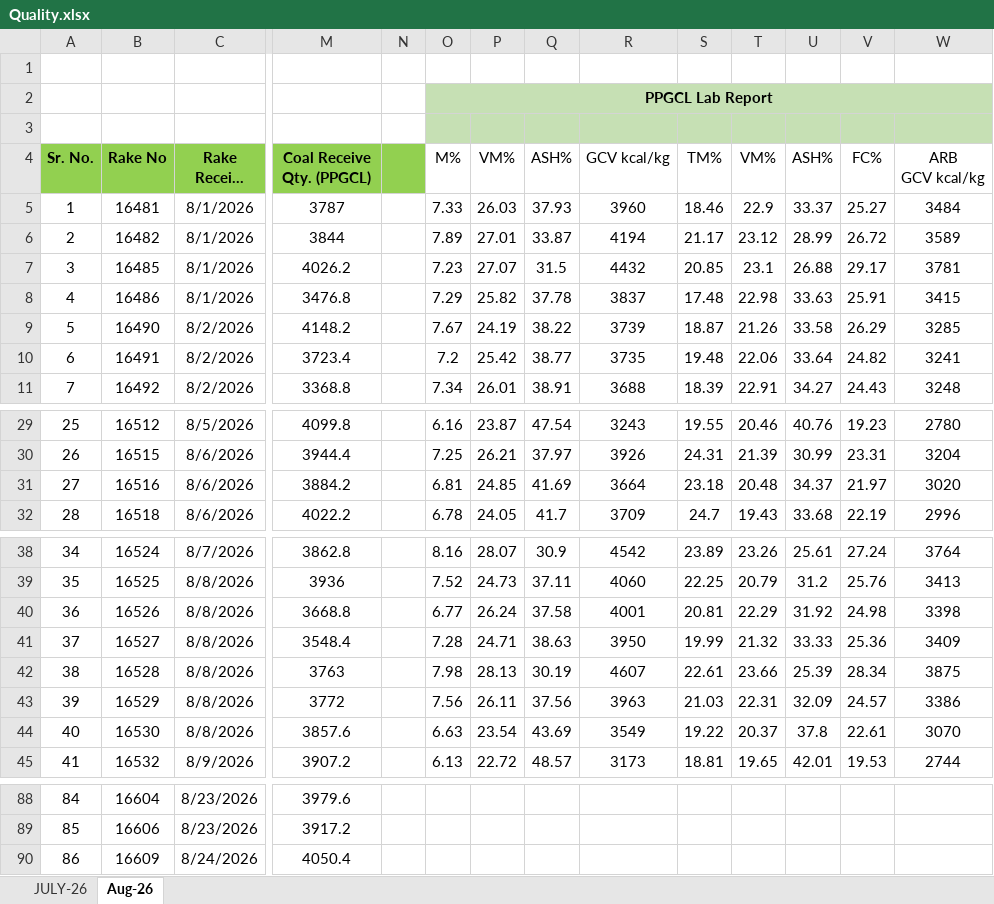
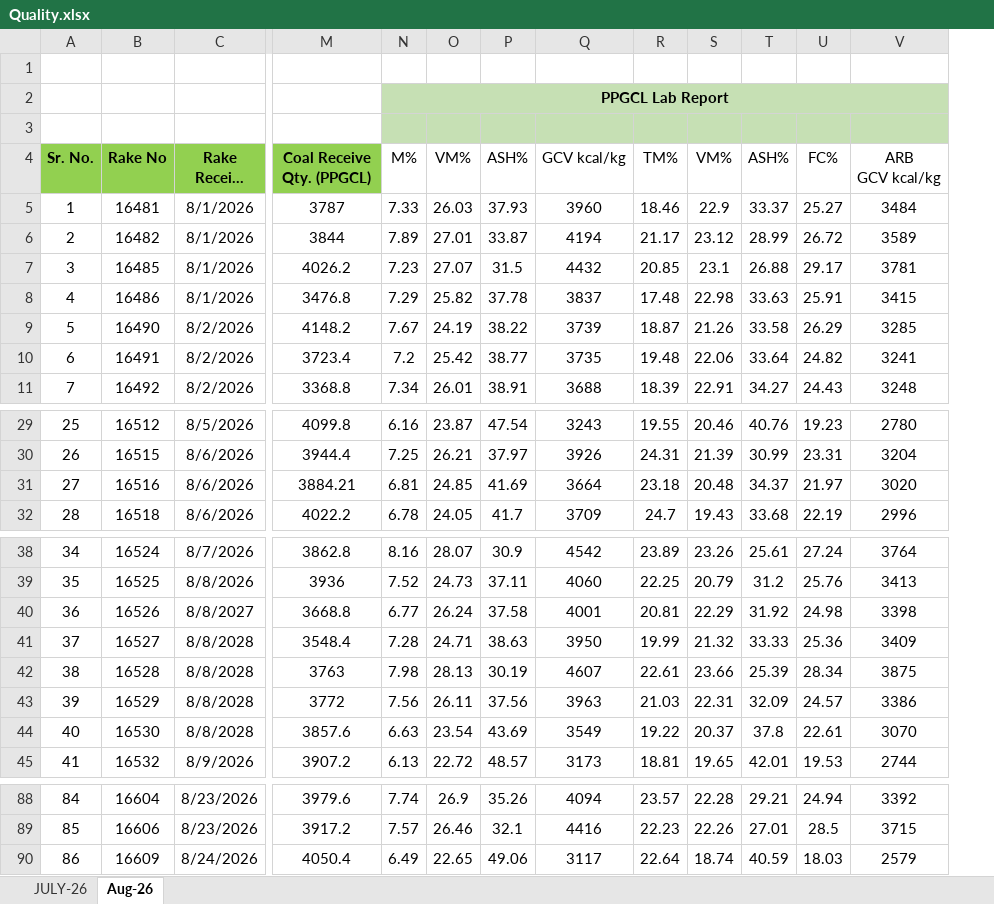
Before and after one commit to eternalethereal43/PPGCL-Dashboard, an Excel workbook: Quality.xlsx, sheet Aug-26, drawn as a sheet; only a part is shown, gaps mark what is left out; long unchanged cells end in …; values as stored, in another font and other column widths than the file's, no borders; removed rows and columns are numbered as before the commit, all else as after; the diff covers the shown part only; the diff names each change by its address in the sheet, - before the commit and + after, or states it on an @@ line.

```diff
--- a/Quality.xlsx (sheet Aug-26)
+++ b/Quality.xlsx (sheet Aug-26)
-column N, empty
-M31 (Coal Receive Qty. (PPGCL)): 3884.2
+M31 (Coal Receive Qty. (PPGCL)): 3884.21
-C40 (Rake Receive Date): 8/8/2026
+C40 (Rake Receive Date): 8/8/2027
-C41:C44 (Rake Receive Date): 8/8/2026
+C41:C44 (Rake Receive Date): 8/8/2028
-N88 (M%): (empty)
+N88 (M%): 7.74
-O88 (VM%): (empty)
+O88 (VM%): 26.9
-P88 (ASH%): (empty)
+P88 (ASH%): 35.26
-Q88 (GCV kcal/kg): (empty)
+Q88 (GCV kcal/kg): 4094
-R88 (TM%): (empty)
+R88 (TM%): 23.57
-S88 (VM%): (empty)
+S88 (VM%): 22.28
-T88 (ASH%): (empty)
+T88 (ASH%): 29.21
-U88 (FC%): (empty)
+U88 (FC%): 24.94
-V88 (ARB GCV kcal/kg): (empty)
+V88 (ARB GCV kcal/kg): 3392
-N89 (M%): (empty)
+N89 (M%): 7.57
-O89 (VM%): (empty)
+O89 (VM%): 26.46
-P89 (ASH%): (empty)
+P89 (ASH%): 32.1
-Q89 (GCV kcal/kg): (empty)
+Q89 (GCV kcal/kg): 4416
-R89 (TM%): (empty)
+R89 (TM%): 22.23
-S89 (VM%): (empty)
+S89 (VM%): 22.26
-T89 (ASH%): (empty)
+T89 (ASH%): 27.01
-U89 (FC%): (empty)
+U89 (FC%): 28.5
-V89 (ARB GCV kcal/kg): (empty)
+V89 (ARB GCV kcal/kg): 3715
-N90 (M%): (empty)
+N90 (M%): 6.49
-O90 (VM%): (empty)
+O90 (VM%): 22.65
-P90 (ASH%): (empty)
+P90 (ASH%): 49.06
-Q90 (GCV kcal/kg): (empty)
+Q90 (GCV kcal/kg): 3117
-R90 (TM%): (empty)
+R90 (TM%): 22.64
-S90 (VM%): (empty)
+S90 (VM%): 18.74
-T90 (ASH%): (empty)
+T90 (ASH%): 40.59
-U90 (FC%): (empty)
+U90 (FC%): 18.03
-V90 (ARB GCV kcal/kg): (empty)
+V90 (ARB GCV kcal/kg): 2579
```
Also changed, not shown: 16 added rows and 78 edited cells elsewhere in this sheet, sheet JULY-26, Shortage.xlsx.
